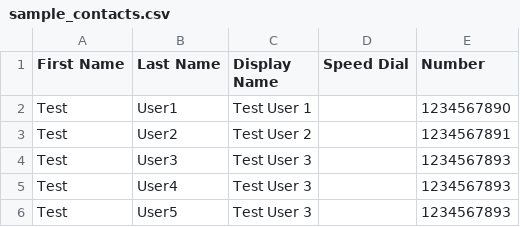
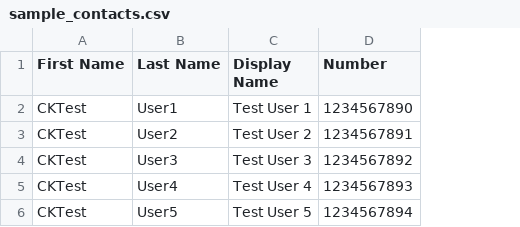
Before and after one commit to merlinthedev848/agilico-contact-importer, a CSV file: sample_contacts.csv, drawn as a sheet; removed rows and columns are numbered as before the commit, all else as after; the diff names each change by its address in the sheet, - before the commit and + after, or states it on an @@ line.

```diff
--- a/sample_contacts.csv
+++ b/sample_contacts.csv
-column D (Speed Dial), empty
-A2:A6 (First Name): Test
+A2:A6 (First Name): CKTest
-D4 (Number): 1234567893
+D4 (Number): 1234567892
-C5 (Display Name): Test User 3
+C5 (Display Name): Test User 4
-C6 (Display Name): Test User 3
+C6 (Display Name): Test User 5
-D6 (Number): 1234567893
+D6 (Number): 1234567894
```
Also changed, not shown: 2 other files.
